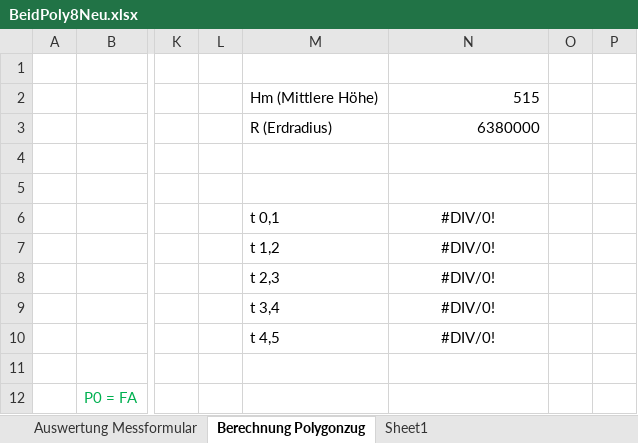
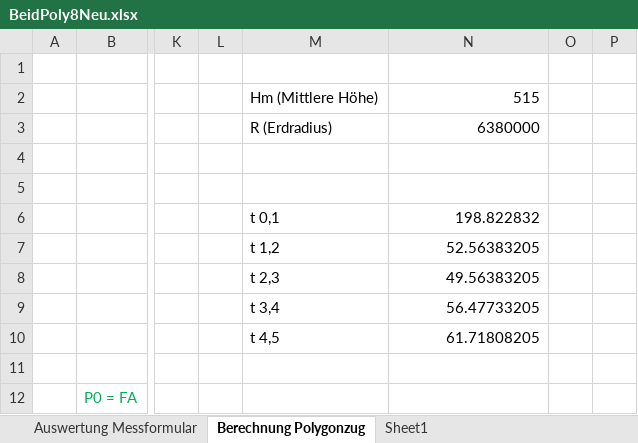
Before and after one commit to muhammetsasi34/GG1_Uebung2, an Excel workbook: BeidPoly8Neu.xlsx, sheet Berechnung Polygonzug, drawn as a sheet; only a part is shown, gaps mark what is left out; values as stored, in another font and other column widths than the file's, no borders; charts and pictures not drawn; the diff names each change by its address in the sheet, - before the commit and + after, or states it on an @@ line.

```diff
--- a/BeidPoly8Neu.xlsx (sheet Berechnung Polygonzug)
+++ b/BeidPoly8Neu.xlsx (sheet Berechnung Polygonzug)
-N6: #DIV/0!
+N6: 198.822832
-N6:N10 alignment: center
+N6:N10 alignment: right
-N7: #DIV/0!
+N7: 52.56383205
-N8: #DIV/0!
+N8: 49.56383205
-N9: #DIV/0!
+N9: 56.47733205
-N10: #DIV/0!
+N10: 61.71808205
```
Also changed, not shown: sheet Auswertung Messformular, BeidPoly8Auswertung.xlsx.
